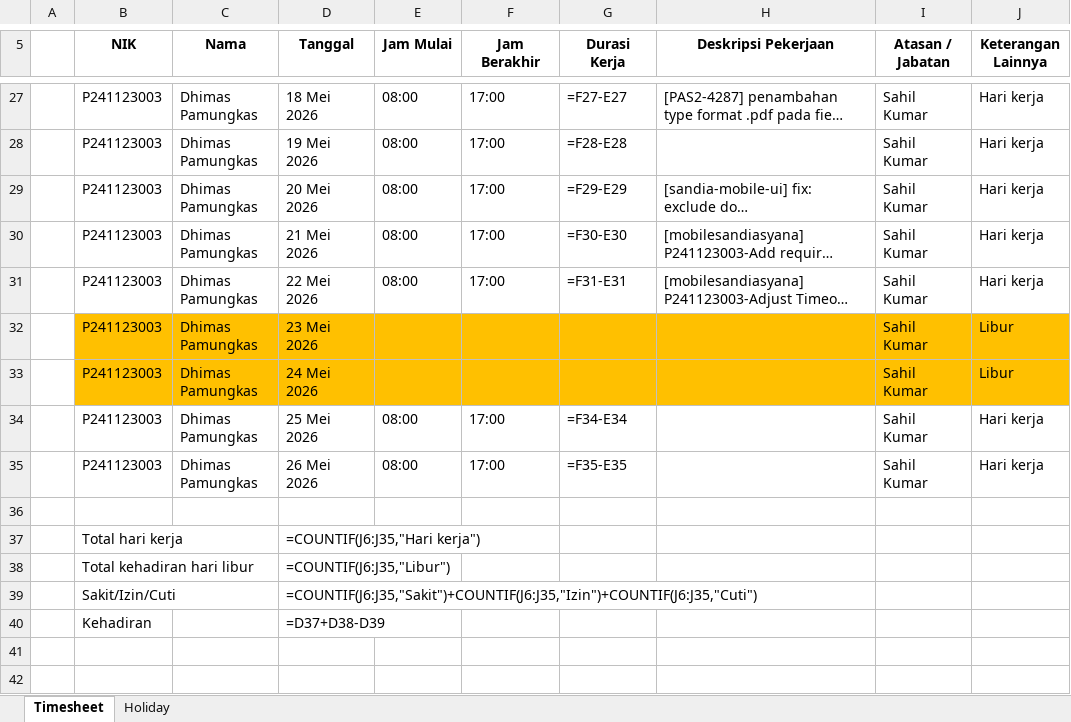
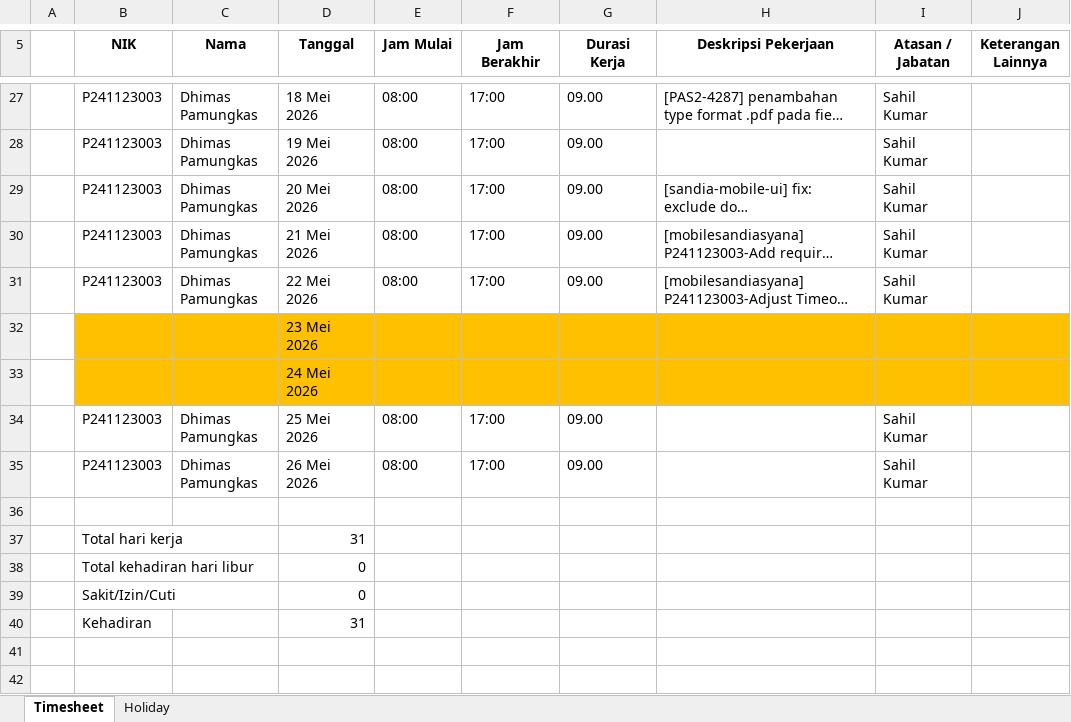
Before and after one commit to uncomf0rt/generate-timesheet, an Excel workbook: src/assets/template/Timesheet_27-Apr-2026_to_26-Mei-2026.xlsx, sheet Timesheet, drawn as a sheet; only a part is shown, gaps mark what is left out; long unchanged cells end in …; values as stored, in another font and other column widths than the file's, no borders; charts and pictures not drawn; removed rows and columns are numbered as before the commit, all else as after; the diff covers the shown part only; the diff names each change by its address in the sheet, - before the commit and + after, or states it on an @@ line.

```diff
--- a/src/assets/template/Timesheet_27-Apr-2026_to_26-Mei-2026.xlsx (sheet Timesheet)
+++ b/src/assets/template/Timesheet_27-Apr-2026_to_26-Mei-2026.xlsx (sheet Timesheet)
-G27 (Durasi Kerja): =F27-E27
+G27 (Durasi Kerja): 09.00
-J27:J31 (Keterangan Lainnya): Hari kerja
+J27:J31 (Keterangan Lainnya): (empty)
-G28 (Durasi Kerja): =F28-E28
+G28 (Durasi Kerja): 09.00
-G29 (Durasi Kerja): =F29-E29
+G29 (Durasi Kerja): 09.00
-G30 (Durasi Kerja): =F30-E30
+G30 (Durasi Kerja): 09.00
-G31 (Durasi Kerja): =F31-E31
+G31 (Durasi Kerja): 09.00
-row 32:  | P241123003 | Dhimas Pamungkas | 23 Mei 2026 |  |  |  |  | Sahil Kumar | Libur
-row 33:  | P241123003 | Dhimas Pamungkas | 24 Mei 2026 |  |  |  |  | Sahil Kumar | Libur
+row 32:  |  |  | 23 Mei 2026
+row 33:  |  |  | 24 Mei 2026
-G34 (Durasi Kerja): =F34-E34
+G34 (Durasi Kerja): 09.00
-J34:J35 (Keterangan Lainnya): Hari kerja
+J34:J35 (Keterangan Lainnya): (empty)
-G35 (Durasi Kerja): =F35-E35
+G35 (Durasi Kerja): 09.00
-D37 (Tanggal): =COUNTIF(J6:J35,"Hari kerja")
+D37 (Tanggal): 31
-D38 (Tanggal): =COUNTIF(J6:J35,"Libur")
+D38 (Tanggal): 0
-D39 (Tanggal): =COUNTIF(J6:J35,"Sakit")+COUNTIF(J6:J35,"Izin")+COUNTIF(J6:J35,"Cuti")
+D39 (Tanggal): 0
-D40 (Tanggal): =D37+D38-D39
+D40 (Tanggal): 31
```
Also changed, not shown: 9 added rows, 9 removed rows and 24 edited cells elsewhere in this sheet, charts or pictures, 15 other files.
